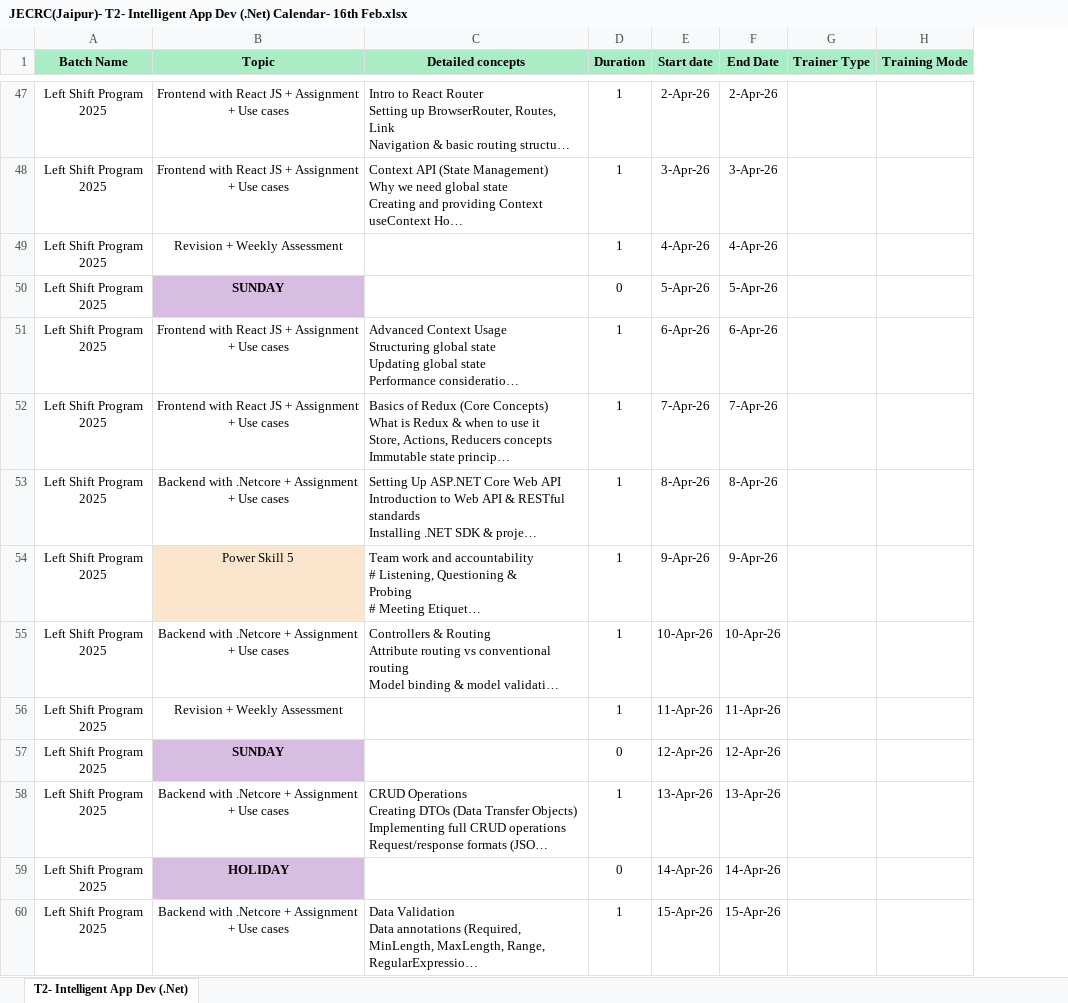
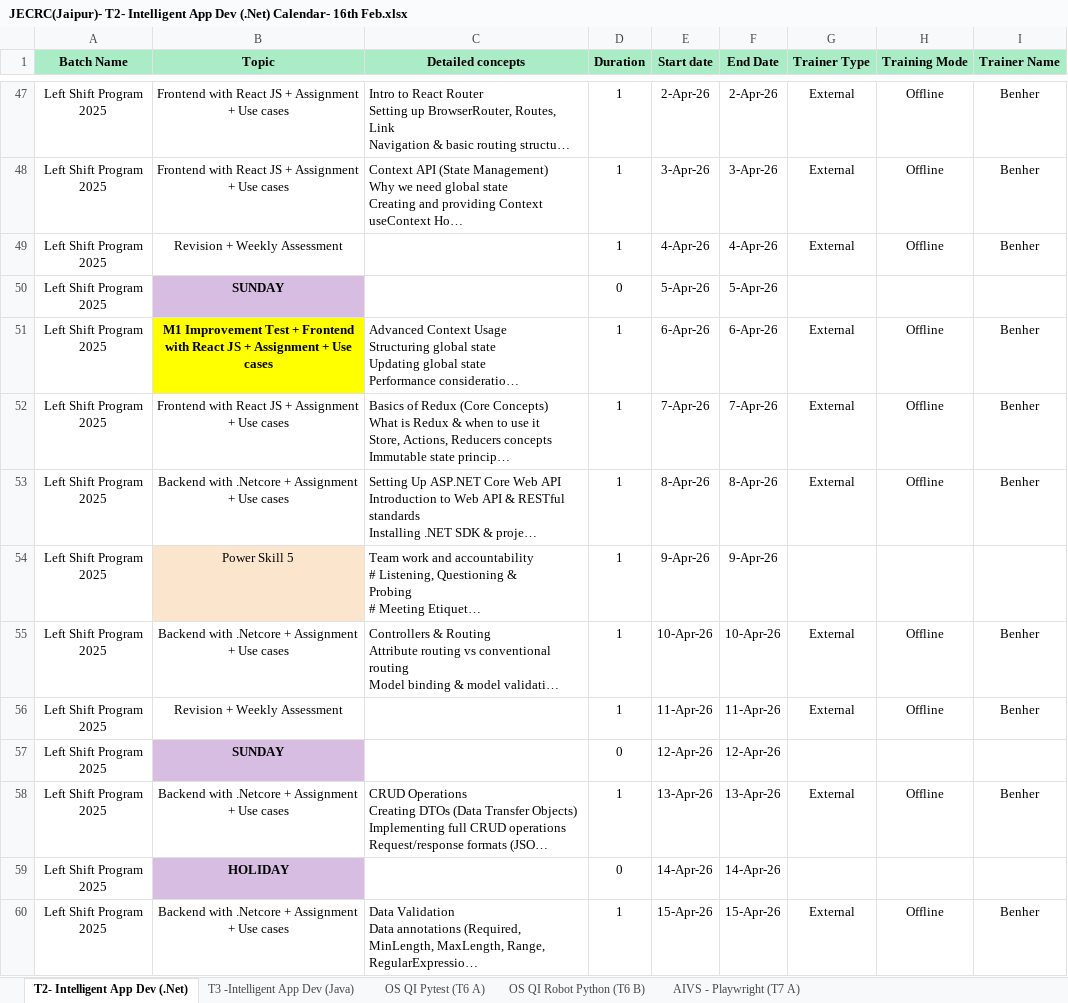
Before and after one commit to SakshamTapadia/JECRC_SakshamTapadia_0177, an Excel workbook: JECRC(Jaipur)- T2- Intelligent App Dev (.Net) Calendar- 16th Feb.xlsx, sheet T2- Intelligent App Dev (.Net), drawn as a sheet; only a part is shown, gaps mark what is left out; long unchanged cells end in …; values as stored, in another font and other column widths than the file's, no borders; the diff covers the shown part only; the diff names each change by its address in the sheet, - before the commit and + after, or states it on an @@ line.

```diff
--- a/JECRC(Jaipur)- T2- Intelligent App Dev (.Net) Calendar- 16th Feb.xlsx (sheet T2- Intelligent App Dev (.Net))
+++ b/JECRC(Jaipur)- T2- Intelligent App Dev (.Net) Calendar- 16th Feb.xlsx (sheet T2- Intelligent App Dev (.Net))
+sheet tab: T3 -Intelligent App Dev (Java)
+sheet tab: OS QI Pytest (T6 A)
+sheet tab: OS QI Robot Python (T6 B)
+sheet tab: AIVS - Playwright (T7 A)
+column I (Trainer Name), rows 47-60: Benher | Benher | Benher |  | Benher | Benher | Benher |  | Benher | Benher |  | Benher |  | Benher
-G47:G49 (Trainer Type): (empty)
+G47:G49 (Trainer Type): External
-H47:H49 (Training Mode): (empty)
+H47:H49 (Training Mode): Offline
-B51 (Topic): Frontend with…
+B51 (Topic): M1 Improvement Test + Frontend with…
@@ B51 fill: none → #FFFF00, bold: off → on @@
-G51:G53 (Trainer Type): (empty)
+G51:G53 (Trainer Type): External
-H51:H53 (Training Mode): (empty)
+H51:H53 (Training Mode): Offline
-G55:G56 (Trainer Type): (empty)
+G55:G56 (Trainer Type): External
-H55:H56 (Training Mode): (empty)
+H55:H56 (Training Mode): Offline
-G58 (Trainer Type): (empty)
+G58 (Trainer Type): External
-H58 (Training Mode): (empty)
+H58 (Training Mode): Offline
-G60 (Trainer Type): (empty)
+G60 (Trainer Type): External
-H60 (Training Mode): (empty)
+H60 (Training Mode): Offline
```
Also changed, not shown: 98 edited cells and cell formats elsewhere in this sheet, 1 other file.
